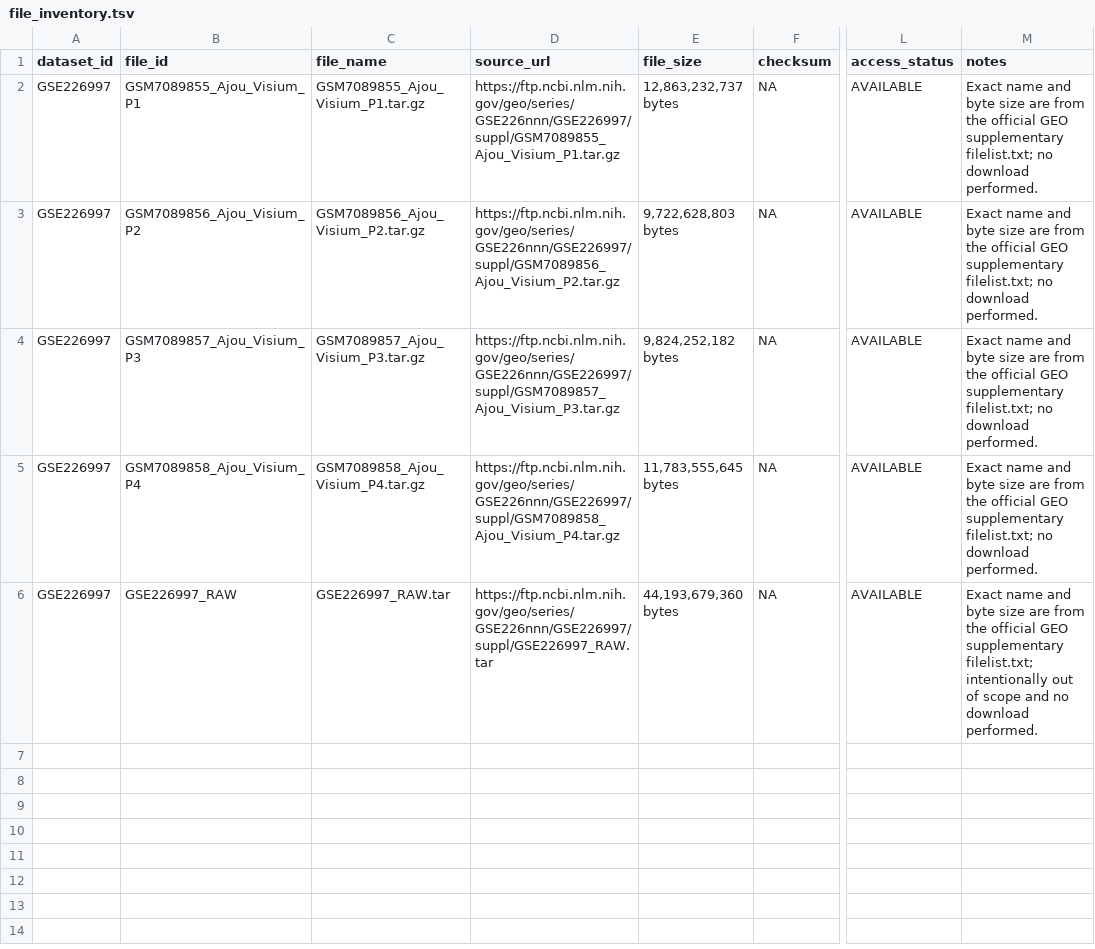
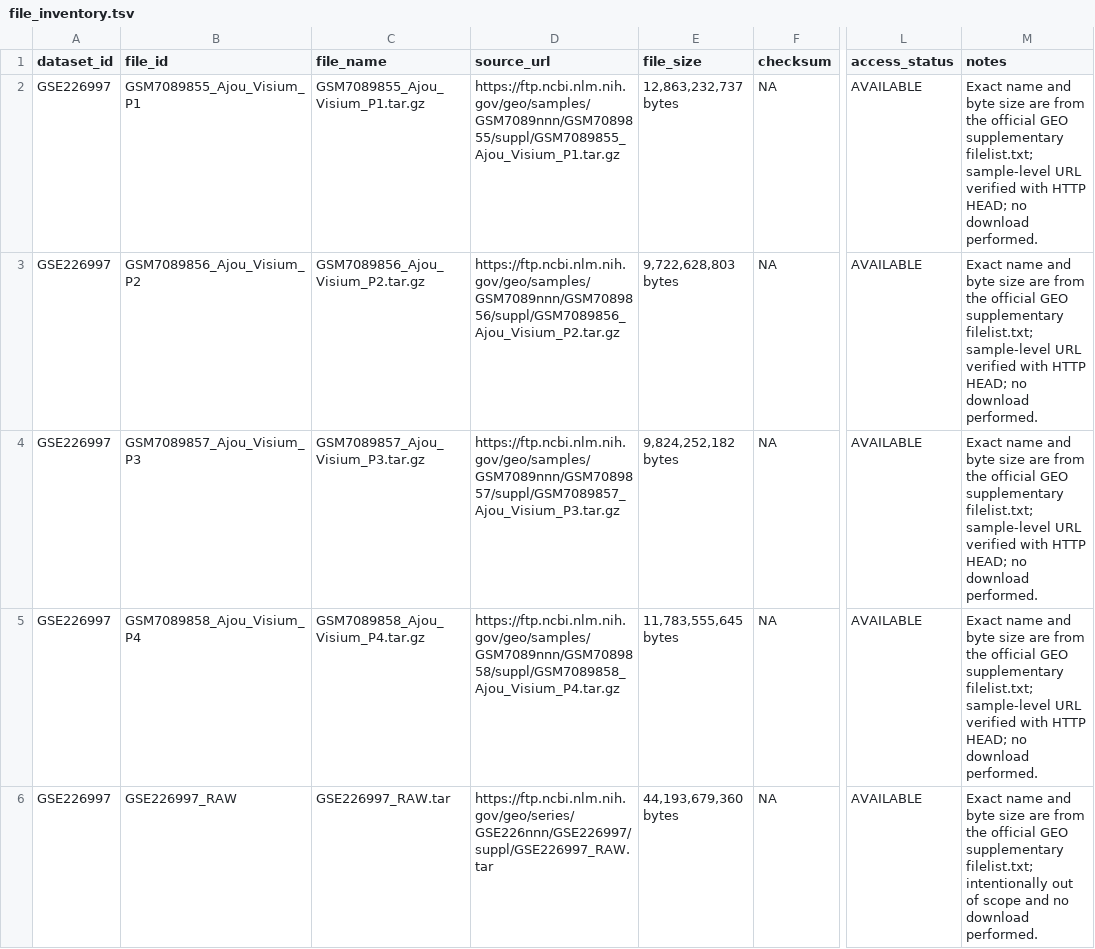
Before and after one commit to leezx/crc-unmet-need-therapeutic-atlas, a TSV file: DATA/registry/GSE226997/file_inventory.tsv, drawn as a sheet; only a part is shown, gaps mark what is left out; the diff names each change by its address in the sheet, - before the commit and + after, or states it on an @@ line.

Commit message:
fix: use sample-level GEO supplementary URLs

```diff
--- a/DATA/registry/GSE226997/file_inventory.tsv
+++ b/DATA/registry/GSE226997/file_inventory.tsv
-D2 (source_url): https://ftp.ncbi.nlm.nih.gov/geo/series/GSE226nnn/GSE226997/suppl/GSM7089855_Ajou_Visium_P1.tar.gz
+D2 (source_url): https://ftp.ncbi.nlm.nih.gov/geo/samples/GSM7089nnn/GSM7089855/suppl/GSM7089855_Ajou_Visium_P1.tar.gz
-M2:M5 (notes): …supplementary filelist.txt; no download…
+M2:M5 (notes): …supplementary filelist.txt; sample-level URL verified with HTTP HEAD; no download…
-D3 (source_url): https://ftp.ncbi.nlm.nih.gov/geo/series/GSE226nnn/GSE226997/suppl/GSM7089856_Ajou_Visium_P2.tar.gz
+D3 (source_url): https://ftp.ncbi.nlm.nih.gov/geo/samples/GSM7089nnn/GSM7089856/suppl/GSM7089856_Ajou_Visium_P2.tar.gz
-D4 (source_url): https://ftp.ncbi.nlm.nih.gov/geo/series/GSE226nnn/GSE226997/suppl/GSM7089857_Ajou_Visium_P3.tar.gz
+D4 (source_url): https://ftp.ncbi.nlm.nih.gov/geo/samples/GSM7089nnn/GSM7089857/suppl/GSM7089857_Ajou_Visium_P3.tar.gz
-D5 (source_url): https://ftp.ncbi.nlm.nih.gov/geo/series/GSE226nnn/GSE226997/suppl/GSM7089858_Ajou_Visium_P4.tar.gz
+D5 (source_url): https://ftp.ncbi.nlm.nih.gov/geo/samples/GSM7089nnn/GSM7089858/suppl/GSM7089858_Ajou_Visium_P4.tar.gz
```
Also changed, not shown: DATA/registry/GSE226997/source_manifest.tsv, 1 other file.
